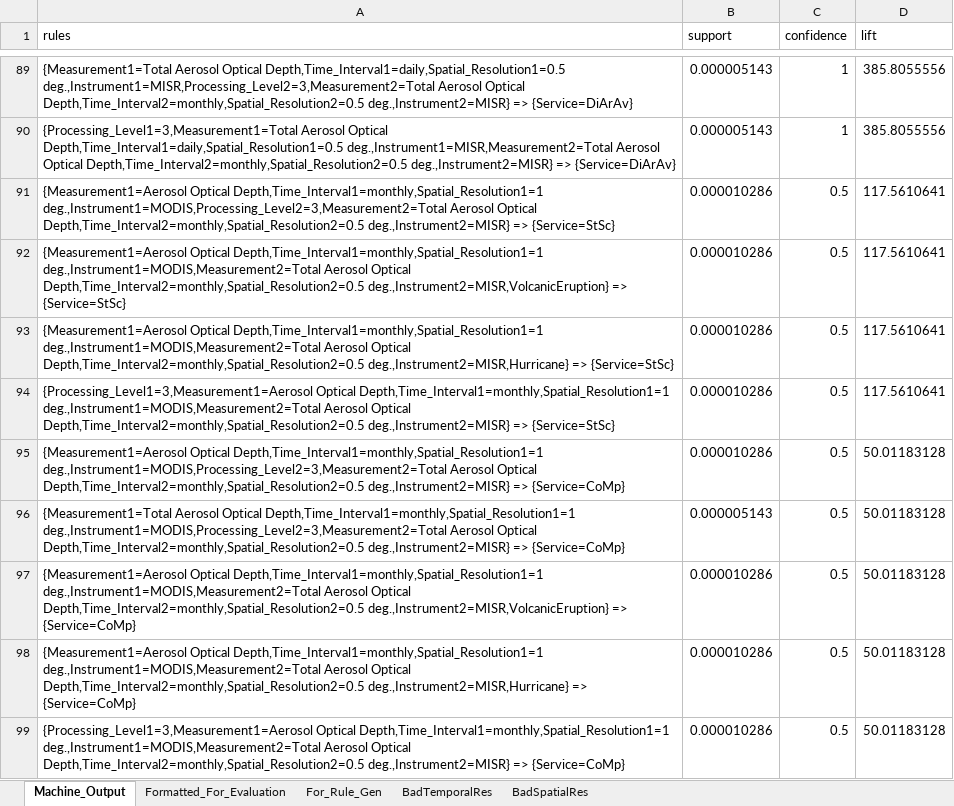
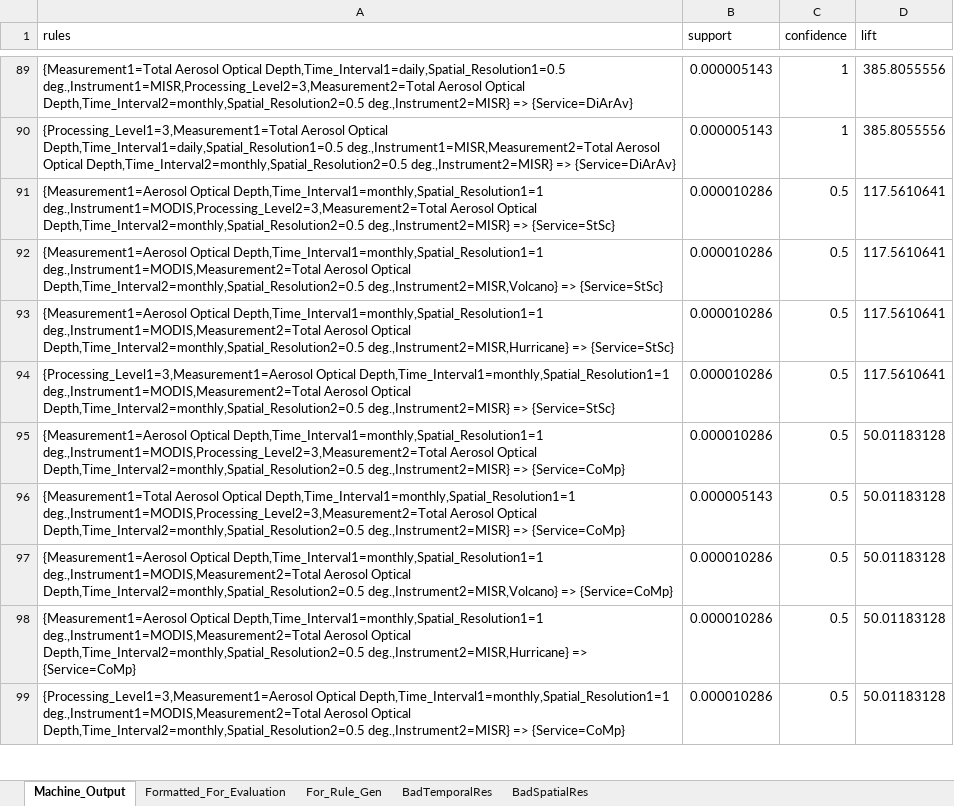
Before and after one commit to tetherless-world/dark-data-rules-generation, an Excel workbook: DarkData_Python/DarkData_Rules_Improved_AP.xlsx, sheet Machine_Output, drawn as a sheet; only a part is shown, gaps mark what is left out; values as stored, in another font and other column widths than the file's, no borders; charts and pictures not drawn; the diff covers the shown part only; the diff names each change by its address in the sheet, - before the commit and + after, or states it on an @@ line.

Commit message:
Added compatibility assertions to the rules

```diff
--- a/DarkData_Python/DarkData_Rules_Improved_AP.xlsx (sheet Machine_Output)
+++ b/DarkData_Python/DarkData_Rules_Improved_AP.xlsx (sheet Machine_Output)
-A92 (rules): …Optical Depth,Time_Interval2=monthly,Spatial_Resolution2=0.5 deg.,Instrument2=MISR,VolcanicEruption} => {Service=StSc}
+A92 (rules): …Optical Depth,Time_Interval2=monthly,Spatial_Resolution2=0.5 deg.,Instrument2=MISR,Volcano} => {Service=StSc}
-A97 (rules): …Optical Depth,Time_Interval2=monthly,Spatial_Resolution2=0.5 deg.,Instrument2=MISR,VolcanicEruption} => {Service=CoMp}
+A97 (rules): …Optical Depth,Time_Interval2=monthly,Spatial_Resolution2=0.5 deg.,Instrument2=MISR,Volcano} => {Service=CoMp}
```
Also changed, not shown: 17 edited cells elsewhere in this sheet, sheet Formatted_For_Evaluation, sheet BadSpatialRes, sheet For_Rule_Gen, charts or pictures, 3 other files.
